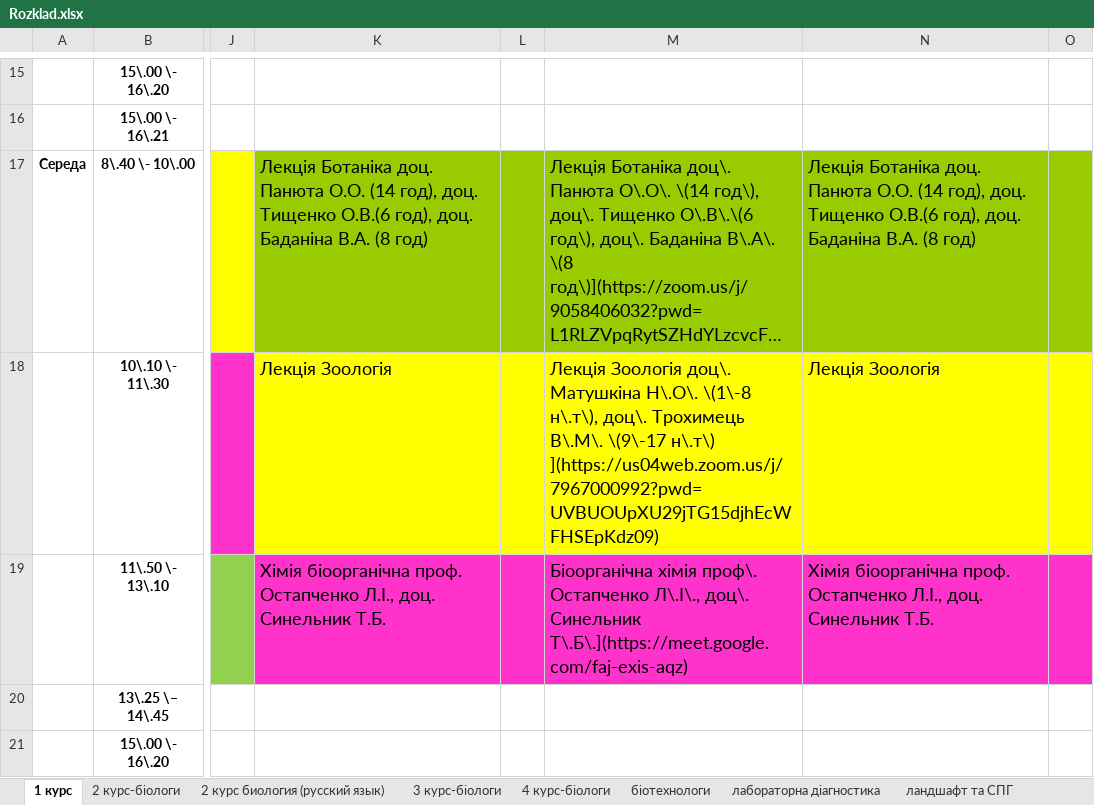
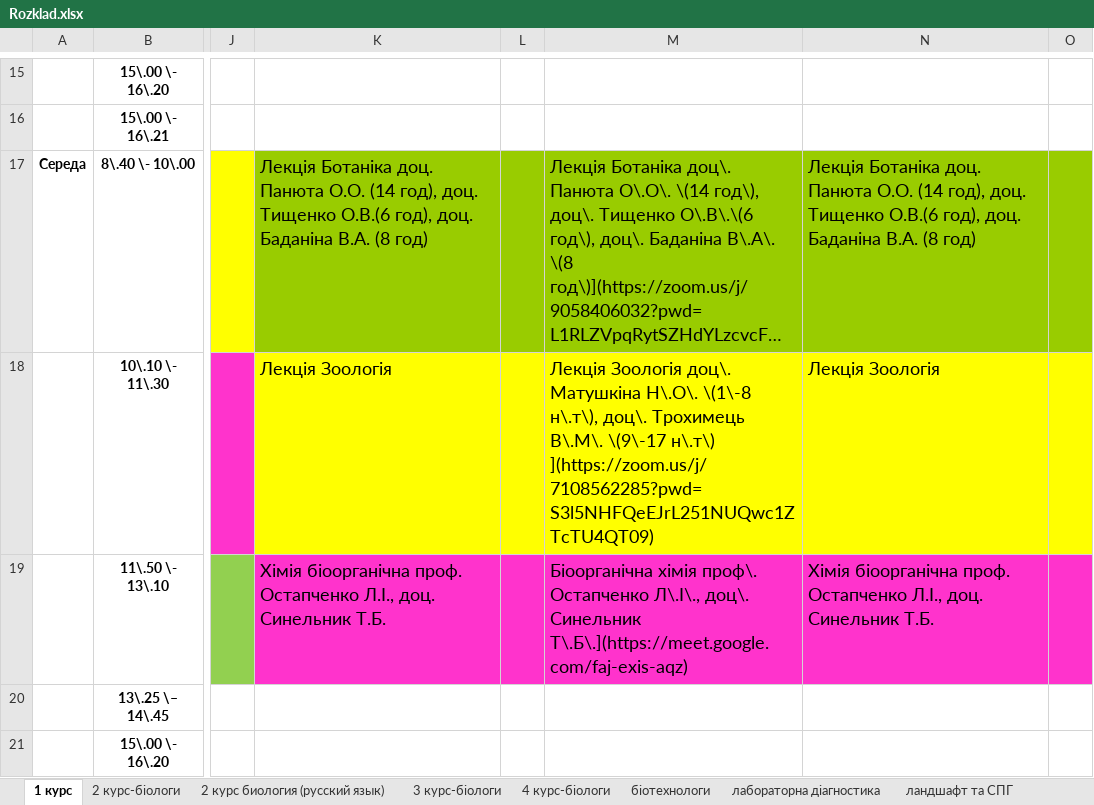
Before and after one commit to KirillSokirka/Scheduller, an Excel workbook: Rozklad.xlsx, sheet 1 курс, drawn as a sheet; only a part is shown, gaps mark what is left out; long unchanged cells end in …; values as stored, in another font and other column widths than the file's, no borders; the diff names each change by its address in the sheet, - before the commit and + after, or states it on an @@ line.

Commit message:
Change links on zoo

```diff
--- a/Rozklad.xlsx (sheet 1 курс)
+++ b/Rozklad.xlsx (sheet 1 курс)
-M18: …\(9\-17 н\.т\) ](https://us04web.zoom.us/j/7967000992?pwd=UVBUOUpXU29jTG15djhEcWFHSEpKdz09)
+M18: …\(9\-17 н\.т\) ](https://zoom.us/j/7108562285?pwd=S3l5NHFQeEJrL251NUQwc1ZTcTU4QT09)
```
